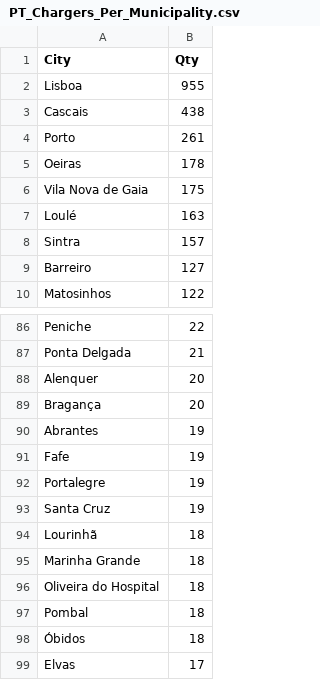
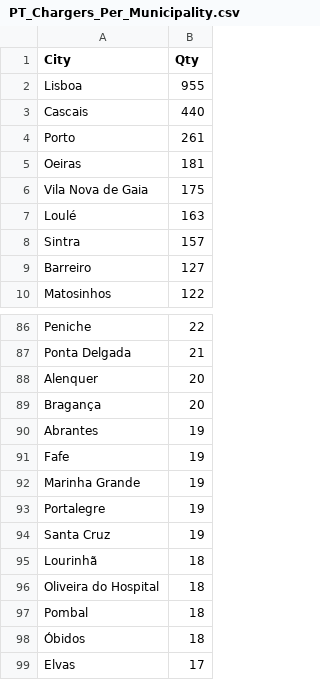
Before and after one commit to pmreis/emobility, a CSV file: data/outputs/PT_Chargers_Per_Municipality.csv, drawn as a sheet; only a part is shown, gaps mark what is left out.

```diff
--- a/data/outputs/PT_Chargers_Per_Municipality.csv
+++ b/data/outputs/PT_Chargers_Per_Municipality.csv
@@ -2,5 +2,5 @@ City,Qty
 Lisboa,955
-Cascais,438
+Cascais,440
 Porto,261
-Oeiras,178
+Oeiras,181
 Vila Nova de Gaia,175
@@ -91,2 +91,3 @@ Abrantes,19
 Fafe,19
+Marinha Grande,19
 Portalegre,19
@@ -94,3 +95,2 @@ Santa Cruz,19
 Lourinhã,18
-Marinha Grande,18
 Oliveira do Hospital,18
```
Also changed, not shown: data/outputs/PT_Chargers_Per_District.csv, data/outputs/PT_Market_PowerShareAgg_Analysis.csv, 9 other files.
